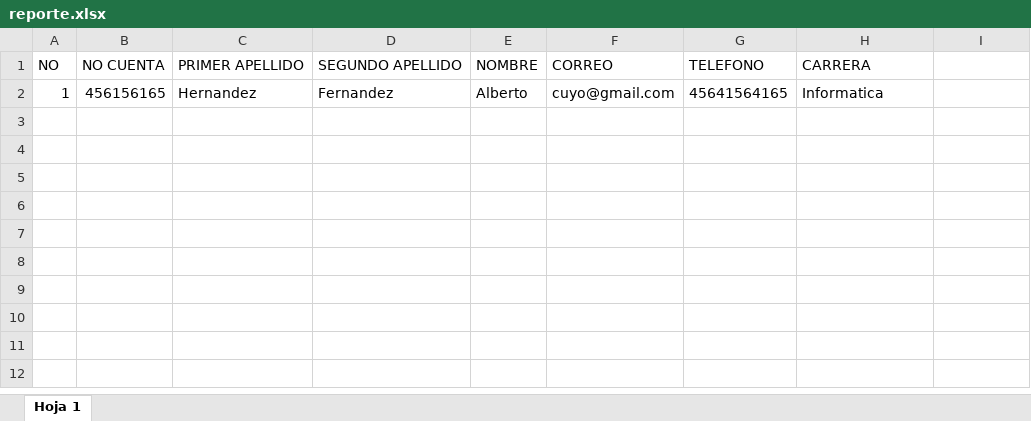
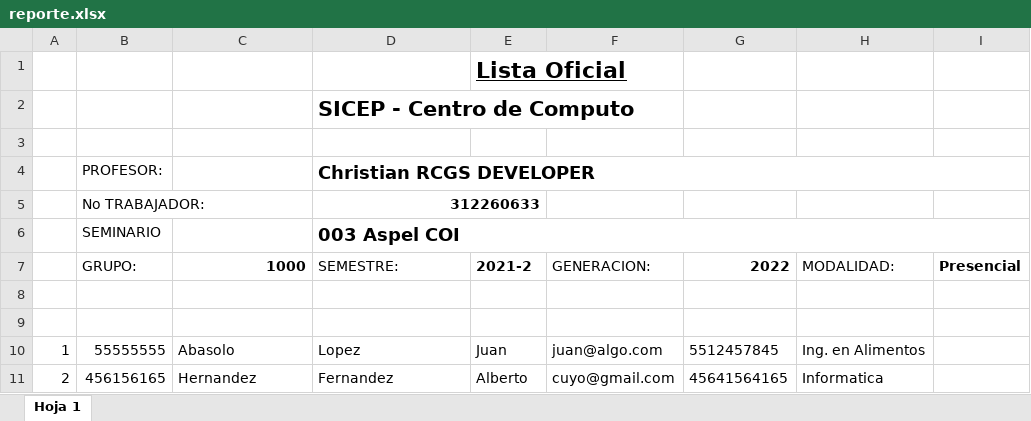
Before and after one commit to chrisPumita/sicep, an Excel workbook: app/reportes/reporte.xlsx, sheet Hoja 1, drawn as a sheet; values as stored, in another font and other column widths than the file's, no borders; addresses are those after the commit; the diff names each change by its address in the sheet, - before the commit and + after, or states it on an @@ line.

Commit message:
Impresion Lista Oficial Part1 EXCEL

```diff
--- a/app/reportes/reporte.xlsx (sheet Hoja 1)
+++ b/app/reportes/reporte.xlsx (sheet Hoja 1)
+row 1:  |  |  |  | Lista Oficial
+row 2:  |  |  | SICEP - Centro de Computo
-row 3: NO | NO CUENTA | PRIMER APELLIDO | SEGUNDO APELLIDO | NOMBRE | CORREO | TELEFONO | CARRERA
+row 3: (empty)
+row 4:  | PROFESOR: |  | Christian RCGS DEVELOPER
+row 5:  | No TRABAJADOR: |  | 312260633
+row 6:  | SEMINARIO |  | 003 Aspel COI
+row 7:  | GRUPO: | 1000 | SEMESTRE: | 2021-2 | GENERACION: | 2022 | MODALIDAD: | Presencial
+row 8: (empty)
+row 9: (empty)
+row 10: 1 | 55555555 | Abasolo | Lopez | Juan | juan@algo.com | 5512457845 | Ing. en Alimentos
-A11: 1
+A11: 2
```
Also changed, not shown: 3 other files.
